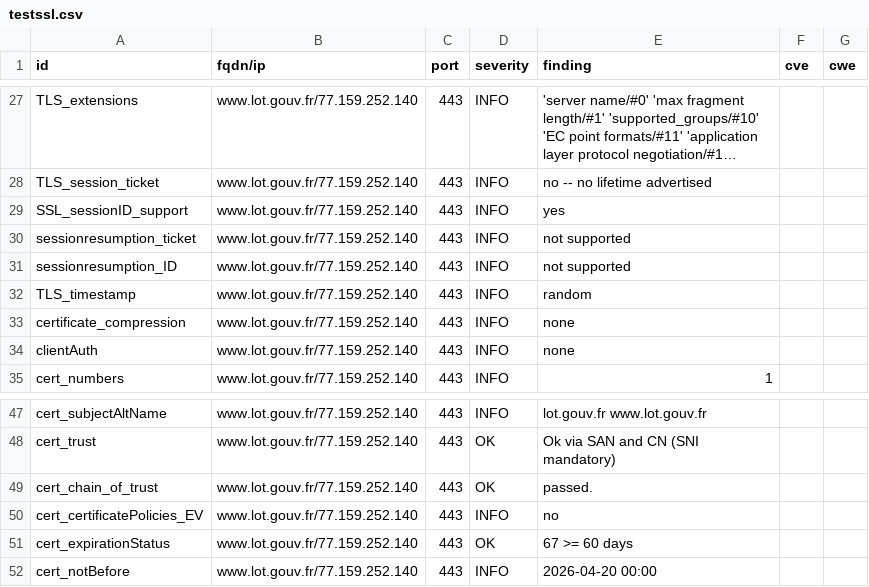
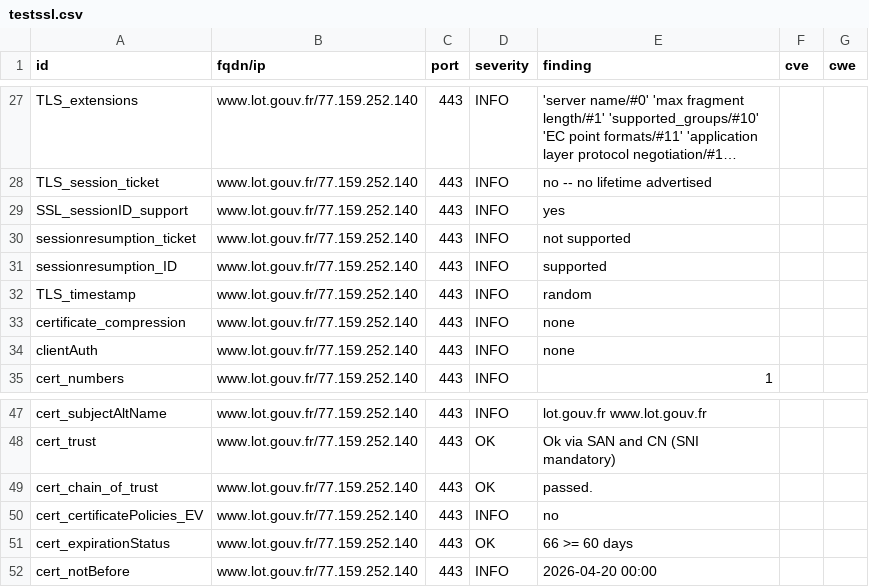
Before and after one commit to dnum-mi/dashlord-extended, a CSV file: results/aHR0cHM6Ly93d3cubG90LmdvdXYuZnI=/testssl.csv, drawn as a sheet; only a part is shown, gaps mark what is left out; long unchanged cells end in ….

```diff
--- a/results/aHR0cHM6Ly93d3cubG90LmdvdXYuZnI=/testssl.csv
+++ b/results/aHR0cHM6Ly93d3cubG90LmdvdXYuZnI=/testssl.csv
@@ -30,3 +30,3 @@
 "sessionresumption_ticket","www.lot.gouv.fr/77.159.252.140","443","INFO","not supported","",""
-"sessionresumption_ID","www.lot.gouv.fr/77.159.252.140","443","INFO","not supported","",""
+"sessionresumption_ID","www.lot.gouv.fr/77.159.252.140","443","INFO","supported","",""
 "TLS_timestamp","www.lot.gouv.fr/77.159.252.140","443","INFO","random","",""
@@ -50,3 +50,3 @@
 "cert_certificatePolicies_EV","www.lot.gouv.fr/77.159.252.140","443","INFO","no","",""
-"cert_expirationStatus","www.lot.gouv.fr/77.159.252.140","443","OK","67 >= 60 days","",""
+"cert_expirationStatus","www.lot.gouv.fr/77.159.252.140","443","OK","66 >= 60 days","",""
 "cert_notBefore","www.lot.gouv.fr/77.159.252.140","443","INFO","2026-04-20 00:00","",""
```
Also changed, not shown: 5 other files.
